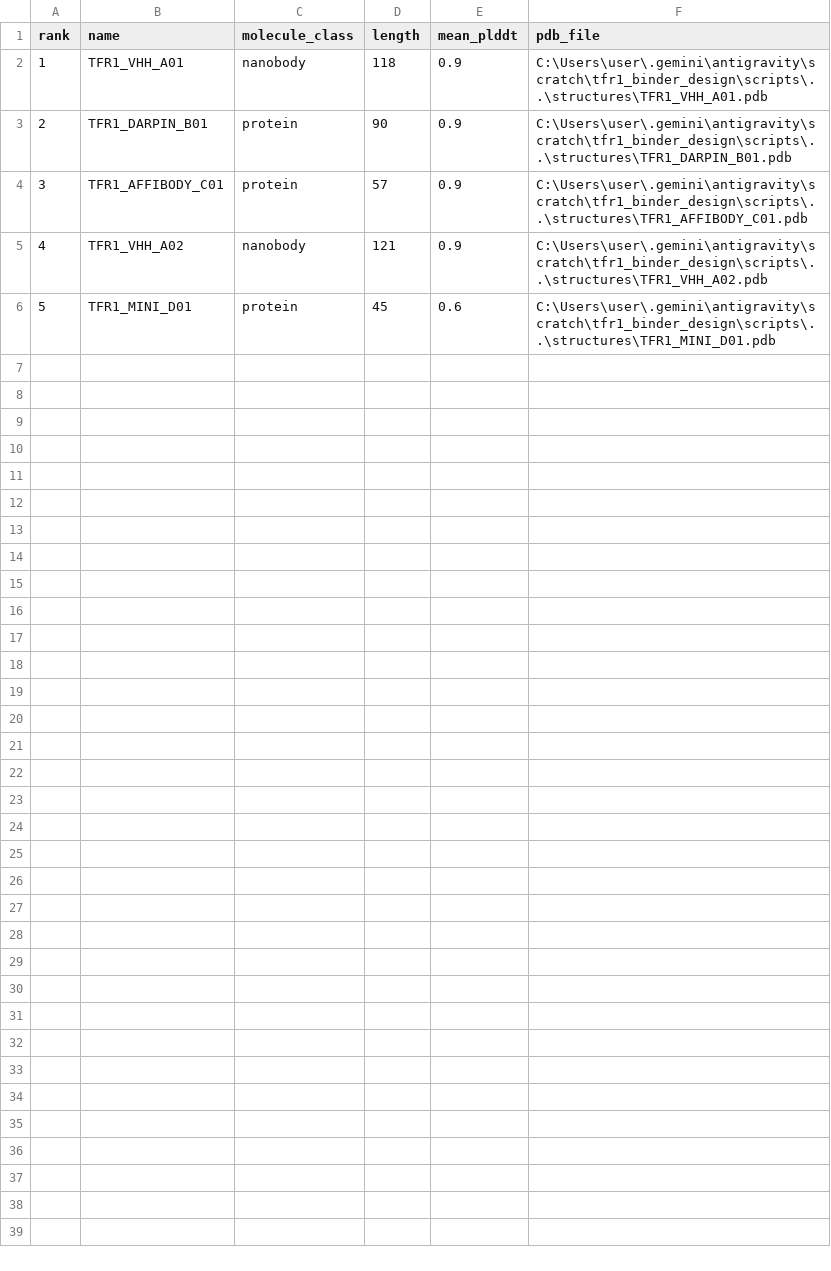
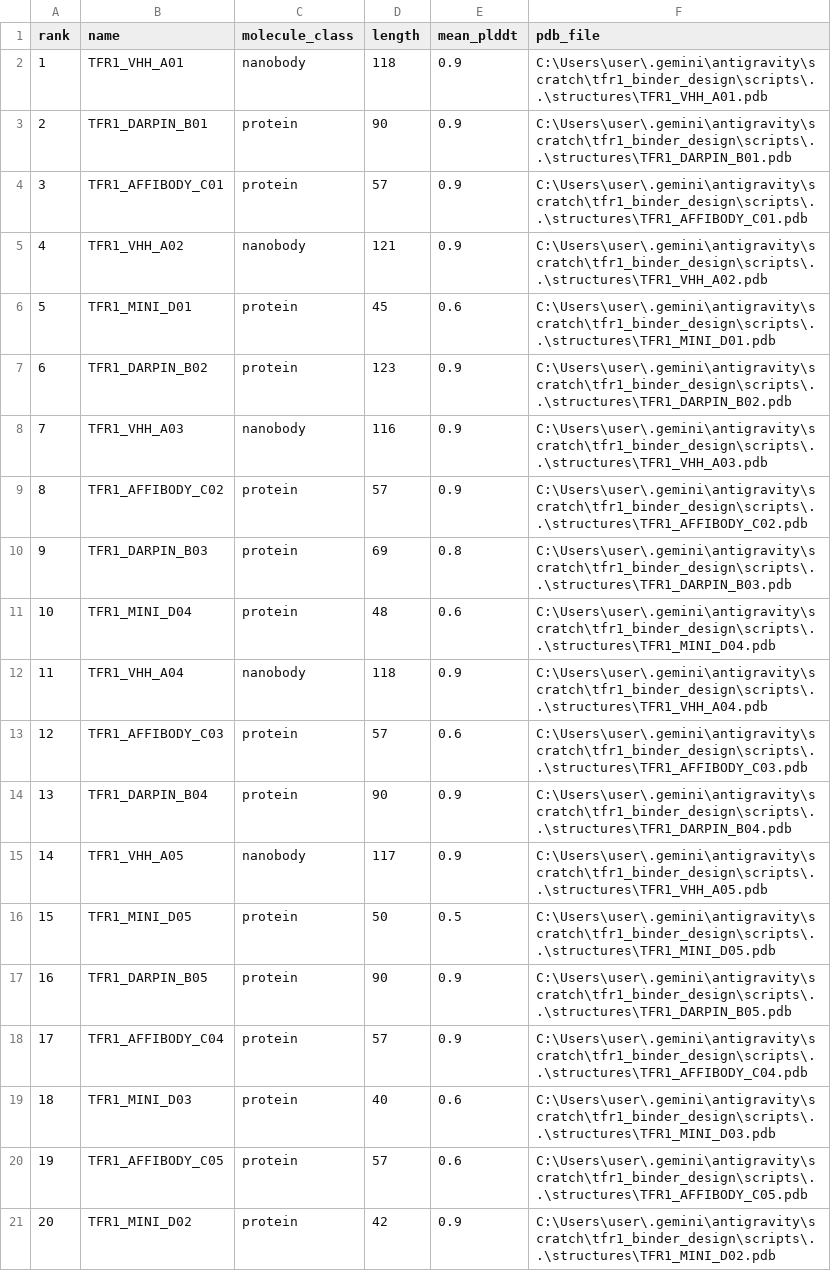
Before and after one commit to ashishblazee/tfr1-binder-design, a CSV file: data/top_structures_plddt.csv, drawn as a sheet.

Commit message:
feat: complete ESMFold 3D structure prediction for all 20 portfolio designs

```diff
--- a/data/top_structures_plddt.csv
+++ b/data/top_structures_plddt.csv
@@ -6 +6,16 @@ rank,name,molecule_class,length,mean_plddt,pdb_file
 5,TFR1_MINI_D01,protein,45,0.6,C:\Users\user\.gemini\antigravity\scratch\tfr1_binder_design\scripts\..\structures\TFR1_MINI_D01.pdb
+6,TFR1_DARPIN_B02,protein,123,0.9,C:\Users\user\.gemini\antigravity\scratch\tfr1_binder_design\scripts\..\structures\TFR1_DARPIN_B02.pdb
+7,TFR1_VHH_A03,nanobody,116,0.9,C:\Users\user\.gemini\antigravity\scratch\tfr1_binder_design\scripts\..\structures\TFR1_VHH_A03.pdb
+8,TFR1_AFFIBODY_C02,protein,57,0.9,C:\Users\user\.gemini\antigravity\scratch\tfr1_binder_design\scripts\..\structures\TFR1_AFFIBODY_C02.pdb
+9,TFR1_DARPIN_B03,protein,69,0.8,C:\Users\user\.gemini\antigravity\scratch\tfr1_binder_design\scripts\..\structures\TFR1_DARPIN_B03.pdb
+10,TFR1_MINI_D04,protein,48,0.6,C:\Users\user\.gemini\antigravity\scratch\tfr1_binder_design\scripts\..\structures\TFR1_MINI_D04.pdb
+11,TFR1_VHH_A04,nanobody,118,0.9,C:\Users\user\.gemini\antigravity\scratch\tfr1_binder_design\scripts\..\structures\TFR1_VHH_A04.pdb
+12,TFR1_AFFIBODY_C03,protein,57,0.6,C:\Users\user\.gemini\antigravity\scratch\tfr1_binder_design\scripts\..\structures\TFR1_AFFIBODY_C03.pdb
+13,TFR1_DARPIN_B04,protein,90,0.9,C:\Users\user\.gemini\antigravity\scratch\tfr1_binder_design\scripts\..\structures\TFR1_DARPIN_B04.pdb
+14,TFR1_VHH_A05,nanobody,117,0.9,C:\Users\user\.gemini\antigravity\scratch\tfr1_binder_design\scripts\..\structures\TFR1_VHH_A05.pdb
+15,TFR1_MINI_D05,protein,50,0.5,C:\Users\user\.gemini\antigravity\scratch\tfr1_binder_design\scripts\..\structures\TFR1_MINI_D05.pdb
+16,TFR1_DARPIN_B05,protein,90,0.9,C:\Users\user\.gemini\antigravity\scratch\tfr1_binder_design\scripts\..\structures\TFR1_DARPIN_B05.pdb
+17,TFR1_AFFIBODY_C04,protein,57,0.9,C:\Users\user\.gemini\antigravity\scratch\tfr1_binder_design\scripts\..\structures\TFR1_AFFIBODY_C04.pdb
+18,TFR1_MINI_D03,protein,40,0.6,C:\Users\user\.gemini\antigravity\scratch\tfr1_binder_design\scripts\..\structures\TFR1_MINI_D03.pdb
+19,TFR1_AFFIBODY_C05,protein,57,0.6,C:\Users\user\.gemini\antigravity\scratch\tfr1_binder_design\scripts\..\structures\TFR1_AFFIBODY_C05.pdb
+20,TFR1_MINI_D02,protein,42,0.9,C:\Users\user\.gemini\antigravity\scratch\tfr1_binder_design\scripts\..\structures\TFR1_MINI_D02.pdb
```
Also changed, not shown: 16 other files.
